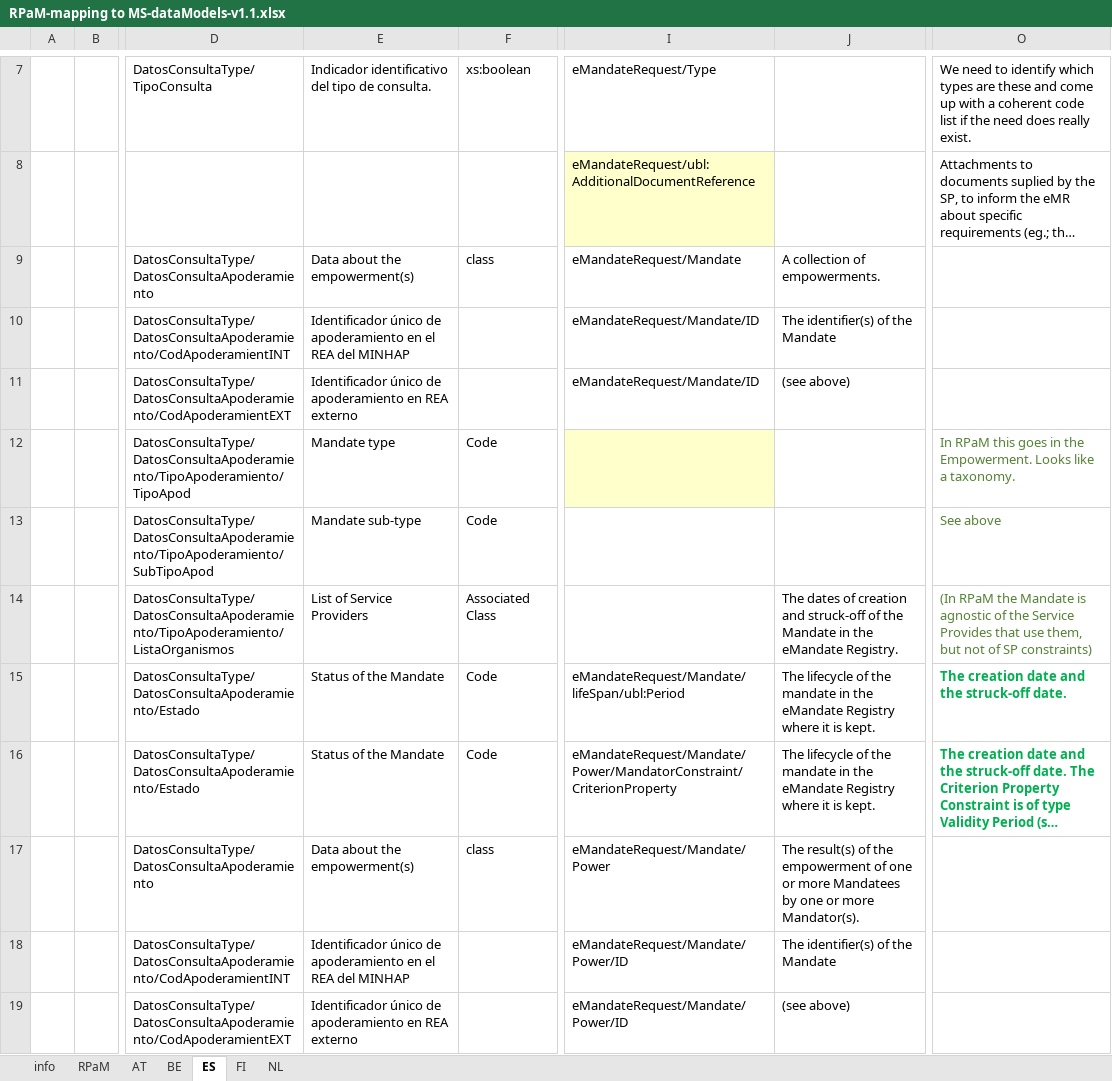
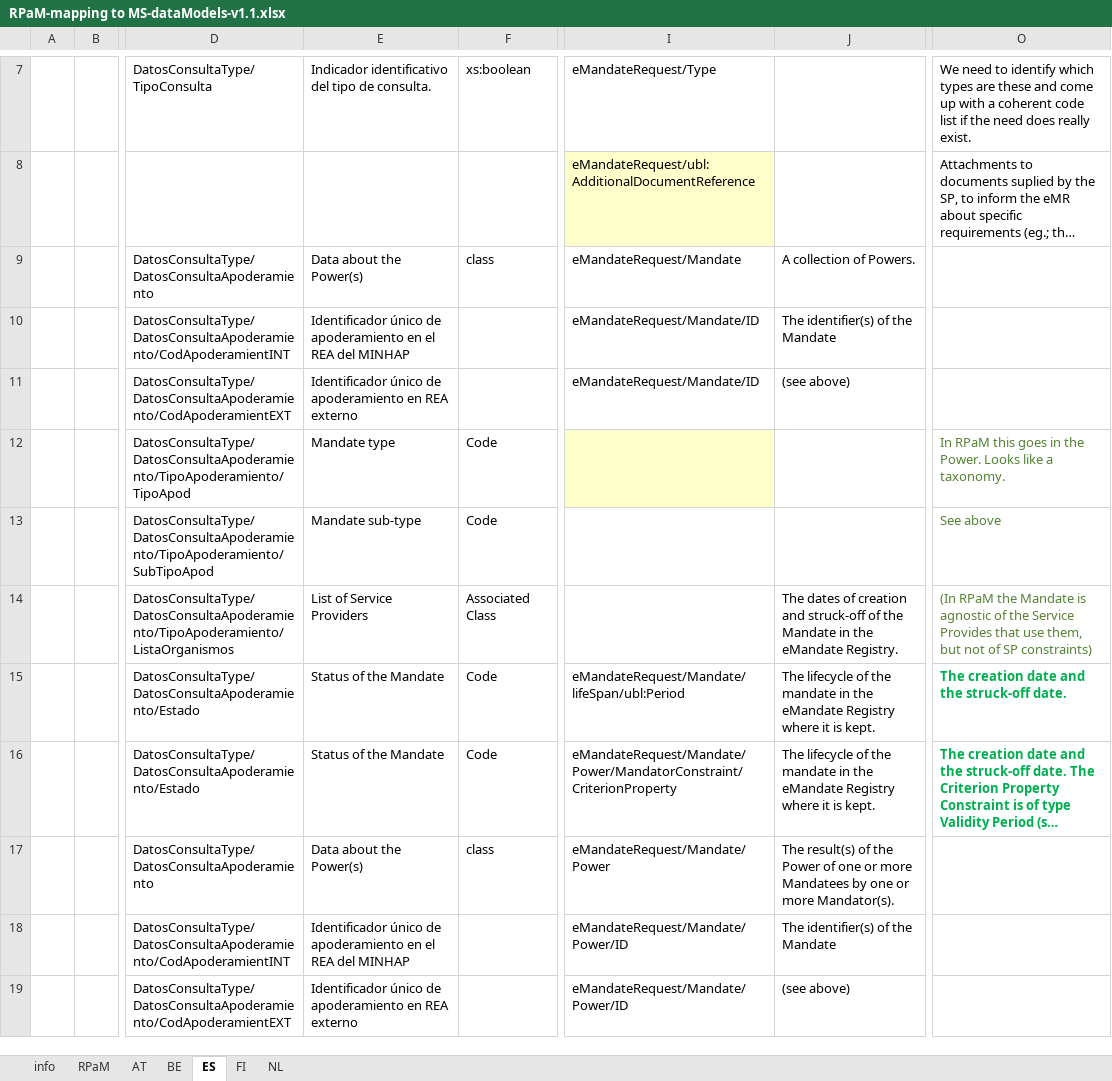
Before and after one commit to everis-rpam/RPaM-Ontology, an Excel workbook: 02-Conceptual_Data_Model/MS-RPaM/RPaM-mapping to MS-dataModels-v1.1.xlsx, sheet ES, drawn as a sheet; only a part is shown, gaps mark what is left out; long unchanged cells end in …; values as stored, in another font and other column widths than the file's, no borders; the diff covers the shown part only; the diff names each change by its address in the sheet, - before the commit and + after, or states it on an @@ line.

```diff
--- a/02-Conceptual_Data_Model/MS-RPaM/RPaM-mapping to MS-dataModels-v1.1.xlsx (sheet ES)
+++ b/02-Conceptual_Data_Model/MS-RPaM/RPaM-mapping to MS-dataModels-v1.1.xlsx (sheet ES)
-E9: Data about the empowerment(s)
+E9: Data about the Power(s)
-J9: A collection of empowerments.
+J9: A collection of Powers.
-O12: …in the Empowerment. Looks like…
+O12: …in the Power. Looks like…
-E17: Data about the empowerment(s)
+E17: Data about the Power(s)
-J17: …of the empowerment of one…
+J17: …of the Power of one…
```
Also changed, not shown: 31 edited cells and cell formats elsewhere in this sheet, sheet AT, sheet RPaM, sheet FI, sheet NL, 1 other file.
